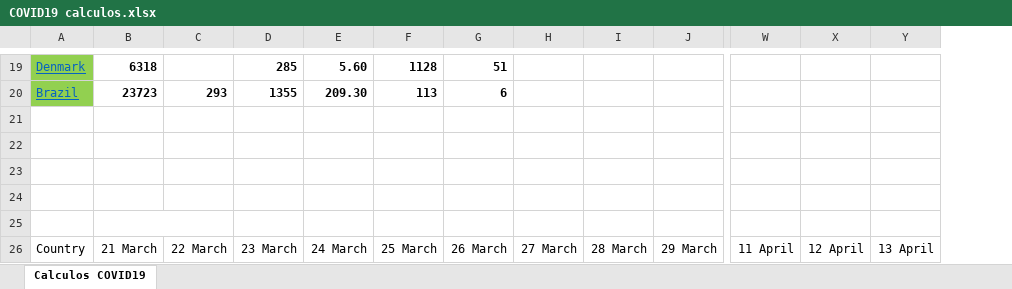
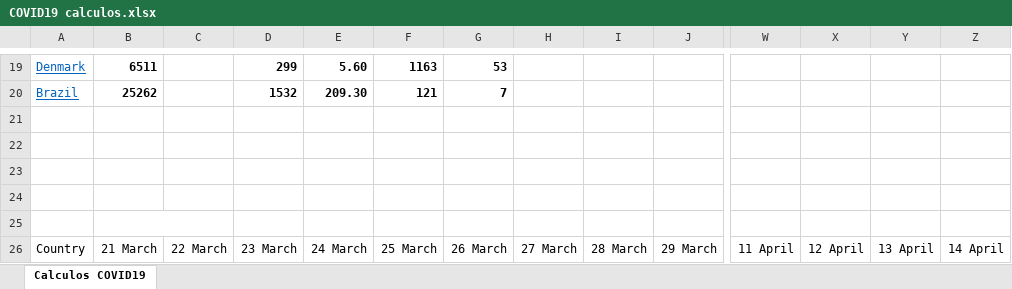
Before and after one commit to rafarams/COVID19, an Excel workbook: COVID19 calculos.xlsx, sheet Calculos COVID19, drawn as a sheet; only a part is shown, gaps mark what is left out; values as stored, in another font and other column widths than the file's, no borders; charts and pictures not drawn; removed rows and columns are numbered as before the commit, all else as after; rows hold the shown columns only; the diff covers the shown part only; the diff names each change by its address in the sheet, - before the commit and + after, or states it on an @@ line.

Commit message:
Upgrade 14 April

```diff
--- a/COVID19 calculos.xlsx (sheet Calculos COVID19)
+++ b/COVID19 calculos.xlsx (sheet Calculos COVID19)
+column Z, row 26: 14 April
-A19 fill: #92D050
+A19 fill: none
-B19: 6318
+B19: 6511
-D19: 285
+D19: 299
-F19: 1128
+F19: 1163
-G19: 51
+G19: 53
-row 20: Brazil | 23723 | 293 | 1355 | 209.30 | 113 | 6
+row 20: Brazil | 25262 |  | 1532 | 209.30 | 121 | 7
```
Also changed, not shown: 3 added rows, 3 removed rows, 35 moved rows, 52 edited cells and cell formats elsewhere in this sheet, charts or pictures.
